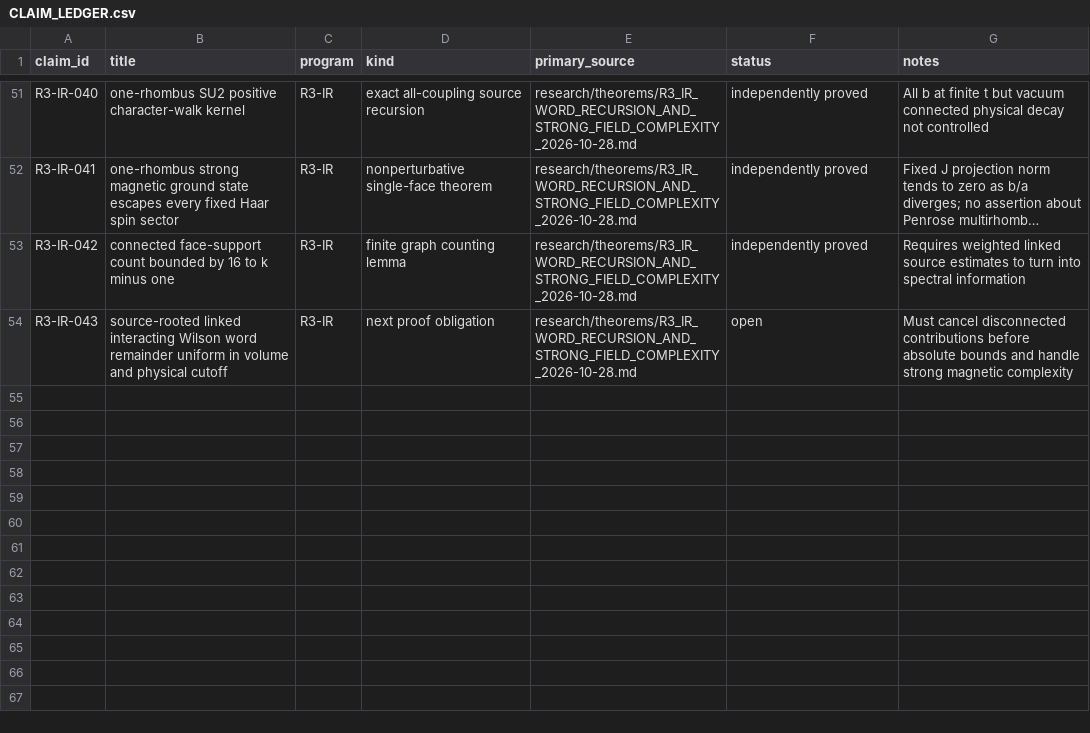
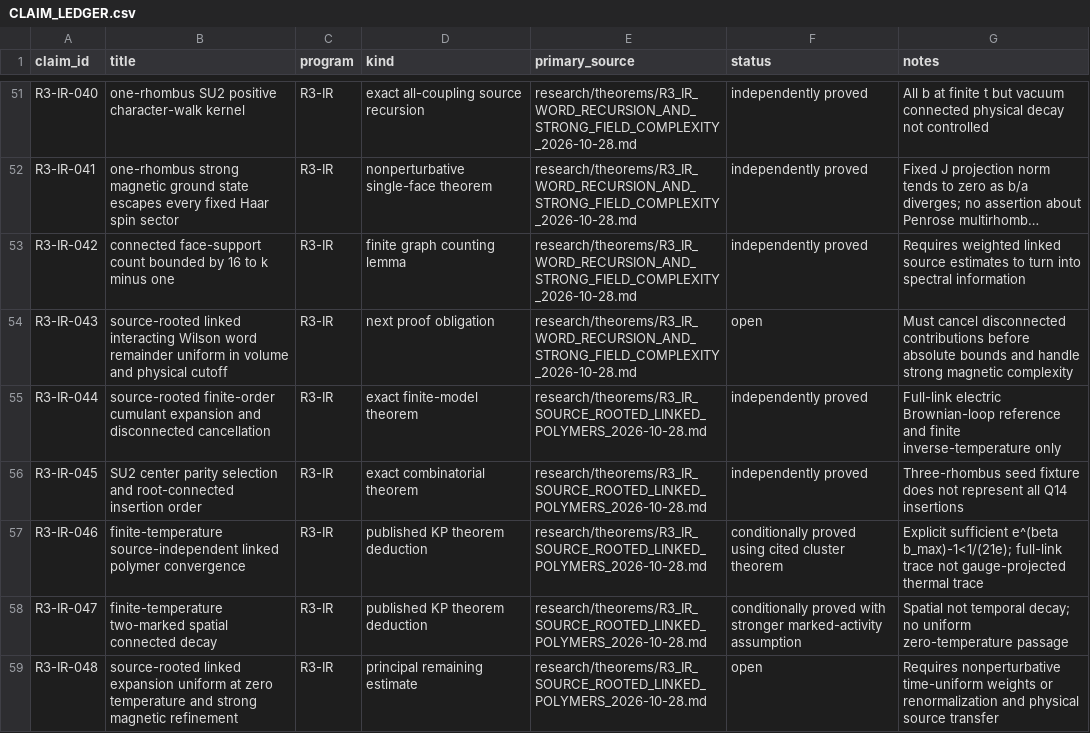
Before and after one commit to syncgravity/Singular-Boundary, a CSV file: research/claims/CLAIM_LEDGER.csv, drawn as a sheet; only a part is shown, gaps mark what is left out; long unchanged cells end in ….

Commit message:
ledger: add source-rooted cancellation, center parity, KP finite-temperature scope and open zero-temperature gate

```diff
--- a/research/claims/CLAIM_LEDGER.csv
+++ b/research/claims/CLAIM_LEDGER.csv
@@ -54 +54,6 @@ R3-IR-042,connected face-support count bounded by 16 to k minus one,R3-IR,finite
 R3-IR-043,source-rooted linked interacting Wilson word remainder uniform in volume and physical cutoff,R3-IR,next proof obligation,research/theorems/R3_IR_WORD_RECURSION_AND_STRONG_FIELD_COMPLEXITY_2026-10-28.md,open,Must cancel disconnected contributions before absolute bounds and handle strong magnetic complexity
+R3-IR-044,source-rooted finite-order cumulant expansion and disconnected cancellation,R3-IR,exact finite-model theorem,research/theorems/R3_IR_SOURCE_ROOTED_LINKED_POLYMERS_2026-10-28.md,independently proved,Full-link electric Brownian-loop reference and finite inverse-temperature only
+R3-IR-045,SU2 center parity selection and root-connected insertion order,R3-IR,exact combinatorial theorem,research/theorems/R3_IR_SOURCE_ROOTED_LINKED_POLYMERS_2026-10-28.md,independently proved,Three-rhombus seed fixture does not represent all Q14 insertions
+R3-IR-046,finite-temperature source-independent linked polymer convergence,R3-IR,published KP theorem deduction,research/theorems/R3_IR_SOURCE_ROOTED_LINKED_POLYMERS_2026-10-28.md,conditionally proved using cited cluster theorem,Explicit sufficient e^(beta b_max)-1<1/(21e); full-link trace not gauge-projected thermal trace
+R3-IR-047,finite-temperature two-marked spatial connected decay,R3-IR,published KP theorem deduction,research/theorems/R3_IR_SOURCE_ROOTED_LINKED_POLYMERS_2026-10-28.md,conditionally proved with stronger marked-activity assumption,Spatial not temporal decay; no uniform zero-temperature passage
+R3-IR-048,source-rooted linked expansion uniform at zero temperature and strong magnetic refinement,R3-IR,principal remaining estimate,research/theorems/R3_IR_SOURCE_ROOTED_LINKED_POLYMERS_2026-10-28.md,open,Requires nonperturbative time-uniform weights or renormalization and physical source transfer
```
